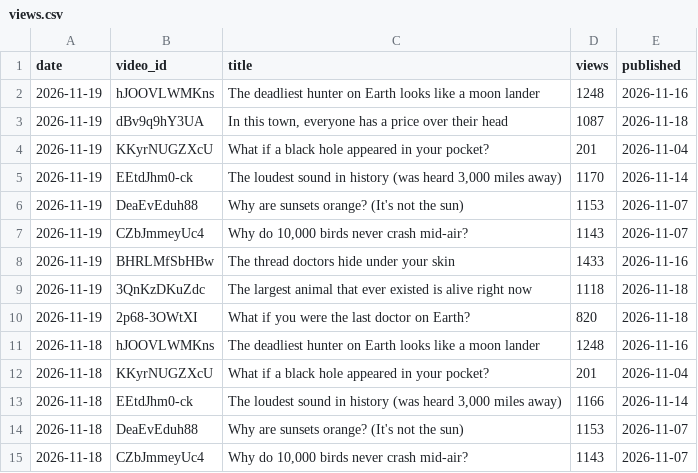
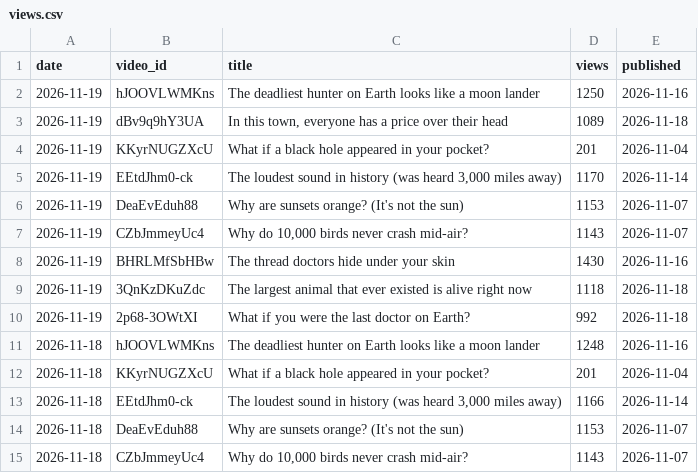
Before and after one commit to limitlessprojects/youtube-engine, a CSV file: logs/views.csv, drawn as a sheet; only a part is shown.

```diff
--- a/logs/views.csv
+++ b/logs/views.csv
@@ -1,4 +1,4 @@
 date,video_id,title,views,published
-2026-11-19,hJOOVLWMKns,The deadliest hunter on Earth looks like a moon lander,1248,2026-11-16
-2026-11-19,dBv9q9hY3UA,"In this town, everyone has a price over their head",1087,2026-11-18
+2026-11-19,hJOOVLWMKns,The deadliest hunter on Earth looks like a moon lander,1250,2026-11-16
+2026-11-19,dBv9q9hY3UA,"In this town, everyone has a price over their head",1089,2026-11-18
 2026-11-19,KKyrNUGZXcU,What if a black hole appeared in your pocket?,201,2026-11-04
@@ -7,5 +7,5 @@ date,video_id,title,views,published
 2026-11-19,CZbJmmeyUc4,"Why do 10,000 birds never crash mid-air?",1143,2026-11-07
-2026-11-19,BHRLMfSbHBw,The thread doctors hide under your skin,1433,2026-11-16
+2026-11-19,BHRLMfSbHBw,The thread doctors hide under your skin,1430,2026-11-16
 2026-11-19,3QnKzDKuZdc,The largest animal that ever existed is alive right now,1118,2026-11-18
-2026-11-19,2p68-3OWtXI,What if you were the last doctor on Earth?,820,2026-11-18
+2026-11-19,2p68-3OWtXI,What if you were the last doctor on Earth?,992,2026-11-18
 2026-11-18,hJOOVLWMKns,The deadliest hunter on Earth looks like a moon lander,1248,2026-11-16
```
Also changed, not shown: 46 other files.
